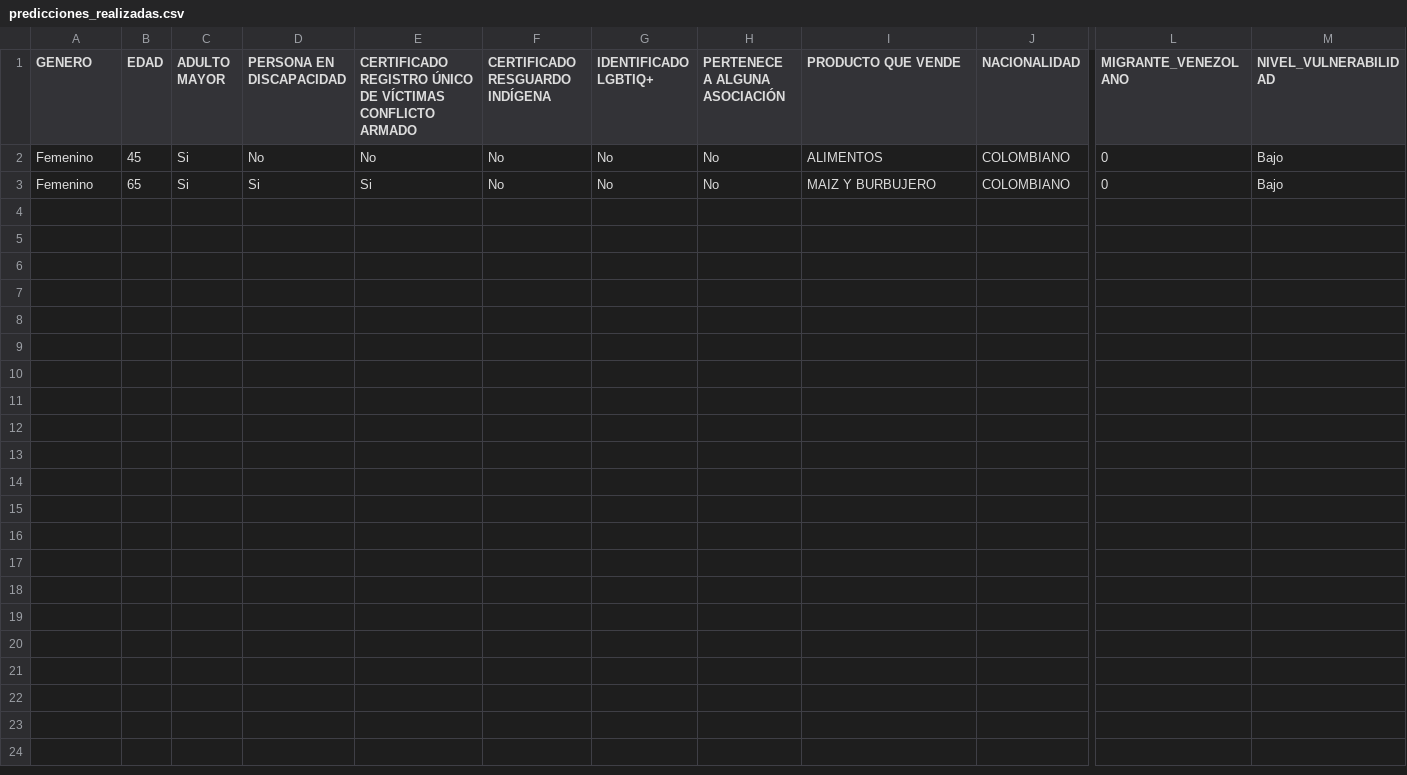
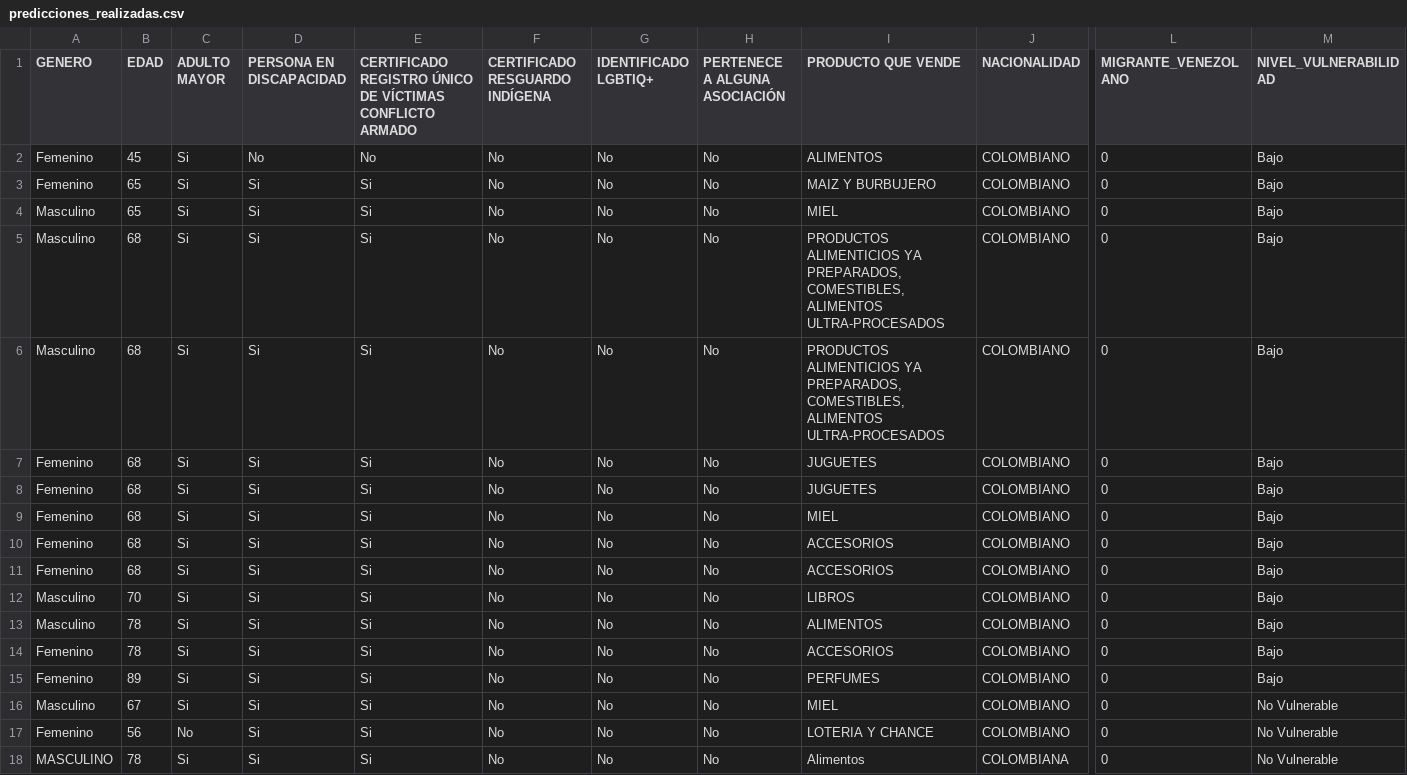
Before and after one commit to KurogamiSenku/Caracterizaci-n-de-Vendedores, a CSV file: data/predicciones_realizadas.csv, drawn as a sheet; only a part is shown, gaps mark what is left out; rows hold the shown columns only; the diff names each change by its address in the sheet, - before the commit and + after, or states it on an @@ line.

```diff
--- a/data/predicciones_realizadas.csv
+++ b/data/predicciones_realizadas.csv
+row 4: Masculino | 65 | Si | Si | Si | No | No | No | MIEL | COLOMBIANO | 0 | Bajo
+row 5: Masculino | 68 | Si | Si | Si | No | No | No | PRODUCTOS ALIMENTICIOS YA PREPARADOS, COMESTIBLES, ALIMENTOS ULTRA-PROCESADOS | COLOMBIANO | 0 | Bajo
+row 6: Masculino | 68 | Si | Si | Si | No | No | No | PRODUCTOS ALIMENTICIOS YA PREPARADOS, COMESTIBLES, ALIMENTOS ULTRA-PROCESADOS | COLOMBIANO | 0 | Bajo
+row 7: Femenino | 68 | Si | Si | Si | No | No | No | JUGUETES | COLOMBIANO | 0 | Bajo
+row 8: Femenino | 68 | Si | Si | Si | No | No | No | JUGUETES | COLOMBIANO | 0 | Bajo
+row 9: Femenino | 68 | Si | Si | Si | No | No | No | MIEL | COLOMBIANO | 0 | Bajo
+row 10: Femenino | 68 | Si | Si | Si | No | No | No | ACCESORIOS | COLOMBIANO | 0 | Bajo
+row 11: Femenino | 68 | Si | Si | Si | No | No | No | ACCESORIOS | COLOMBIANO | 0 | Bajo
+row 12: Masculino | 70 | Si | Si | Si | No | No | No | LIBROS | COLOMBIANO | 0 | Bajo
+row 13: Masculino | 78 | Si | Si | Si | No | No | No | ALIMENTOS | COLOMBIANO | 0 | Bajo
+row 14: Femenino | 78 | Si | Si | Si | No | No | No | ACCESORIOS | COLOMBIANO | 0 | Bajo
+row 15: Femenino | 89 | Si | Si | Si | No | No | No | PERFUMES | COLOMBIANO | 0 | Bajo
+row 16: Masculino | 67 | Si | Si | Si | No | No | No | MIEL | COLOMBIANO | 0 | No Vulnerable
+row 17: Femenino | 56 | No | Si | Si | No | No | No | LOTERIA Y CHANCE | COLOMBIANO | 0 | No Vulnerable
+row 18: MASCULINO | 78 | Si | Si | Si | No | No | No | Alimentos | COLOMBIANA | 0 | No Vulnerable
```
Also changed, not shown: 31 other files.
